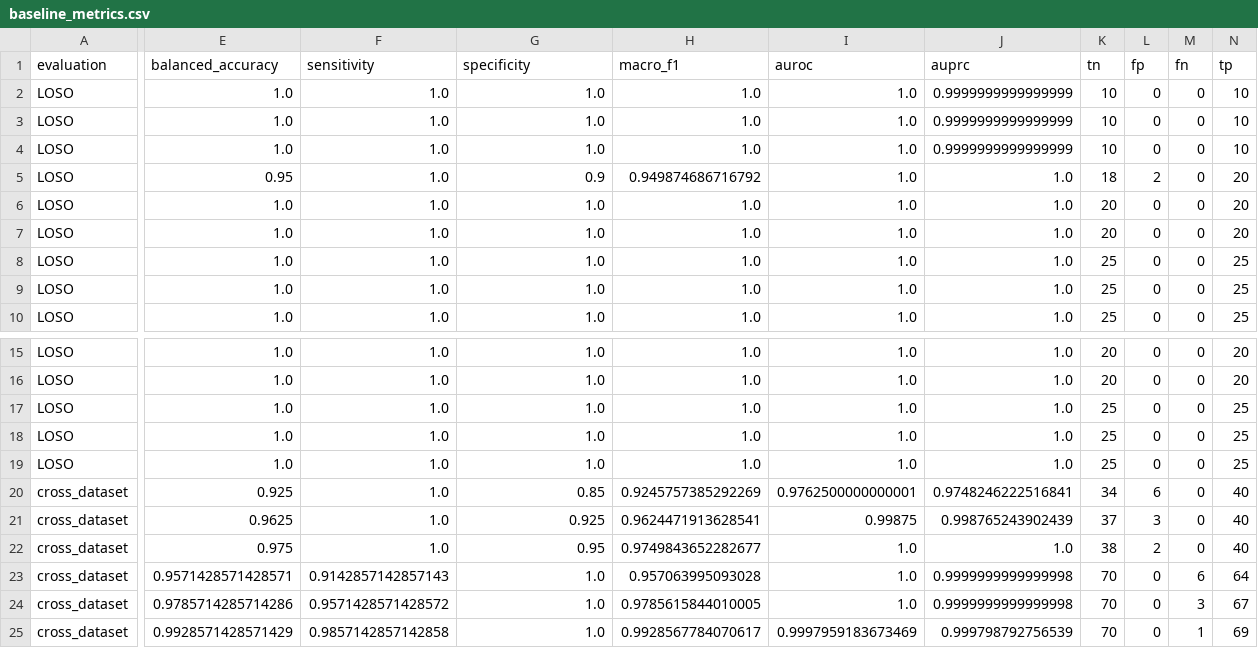
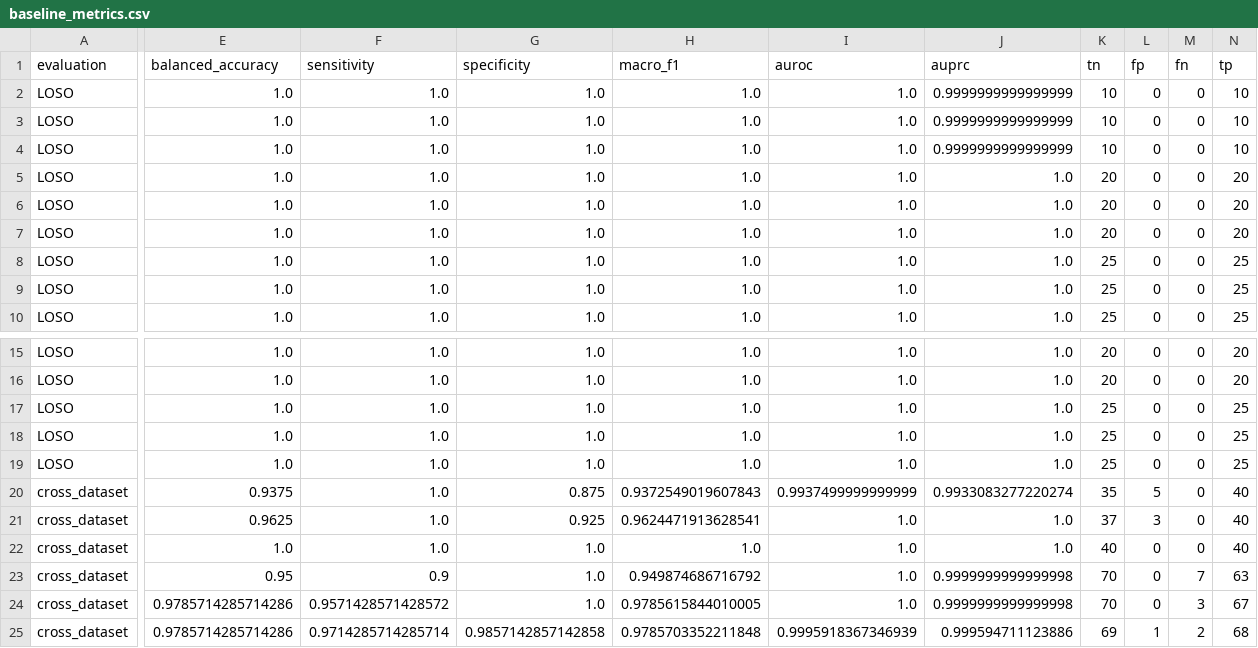
Before and after one commit to jinnarajin/ada-iot-2ne1, a CSV file: results/baseline_metrics.csv, drawn as a sheet; only a part is shown, gaps mark what is left out; removed rows and columns are numbered as before the commit, all else as after; rows hold the shown columns only; the diff covers the shown part only; the diff names each change by its address in the sheet, - before the commit and + after, or states it on an @@ line.

Commit message:
add sensor and window sensitivity analysis

```diff
--- a/results/baseline_metrics.csv
+++ b/results/baseline_metrics.csv
-E5 (balanced_accuracy): 0.95
+E5 (balanced_accuracy): 1.0
-G5 (specificity): 0.9
+G5 (specificity): 1.0
-H5 (macro_f1): 0.949874686716792
+H5 (macro_f1): 1.0
-K5 (tn): 18
+K5 (tn): 20
-L5 (fp): 2
+L5 (fp): 0
-E20 (balanced_accuracy): 0.925
+E20 (balanced_accuracy): 0.9375
-G20 (specificity): 0.85
+G20 (specificity): 0.875
-H20 (macro_f1): 0.9245757385292269
+H20 (macro_f1): 0.9372549019607843
-I20 (auroc): 0.9762500000000001
+I20 (auroc): 0.9937499999999999
-J20 (auprc): 0.9748246222516841
+J20 (auprc): 0.9933083277220274
-K20 (tn): 34
+K20 (tn): 35
-L20 (fp): 6
+L20 (fp): 5
-I21 (auroc): 0.99875
+I21 (auroc): 1.0
-J21 (auprc): 0.998765243902439
+J21 (auprc): 1.0
-E22 (balanced_accuracy): 0.975
+E22 (balanced_accuracy): 1.0
-G22 (specificity): 0.95
+G22 (specificity): 1.0
-H22 (macro_f1): 0.9749843652282677
+H22 (macro_f1): 1.0
-K22 (tn): 38
+K22 (tn): 40
-L22 (fp): 2
+L22 (fp): 0
-E23 (balanced_accuracy): 0.9571428571428571
+E23 (balanced_accuracy): 0.95
-F23 (sensitivity): 0.9142857142857143
+F23 (sensitivity): 0.9
-H23 (macro_f1): 0.957063995093028
+H23 (macro_f1): 0.949874686716792
-M23 (fn): 6
+M23 (fn): 7
-N23 (tp): 64
+N23 (tp): 63
-row 25: cross_dataset | 0.9928571428571429 | 0.9857142857142858 | 1.0 | 0.9928567784070617 | 0.9997959183673469 | 0.999798792756539 | 70 | 0 | 1 | 69
+row 25: cross_dataset | 0.9785714285714286 | 0.9714285714285714 | 0.9857142857142858 | 0.9785703352211848 | 0.9995918367346939 | 0.999594711123886 | 69 | 1 | 2 | 68
```
Also changed, not shown: 17 edited cells elsewhere in this file, results/baseline_predictions.csv, 14 other files.
